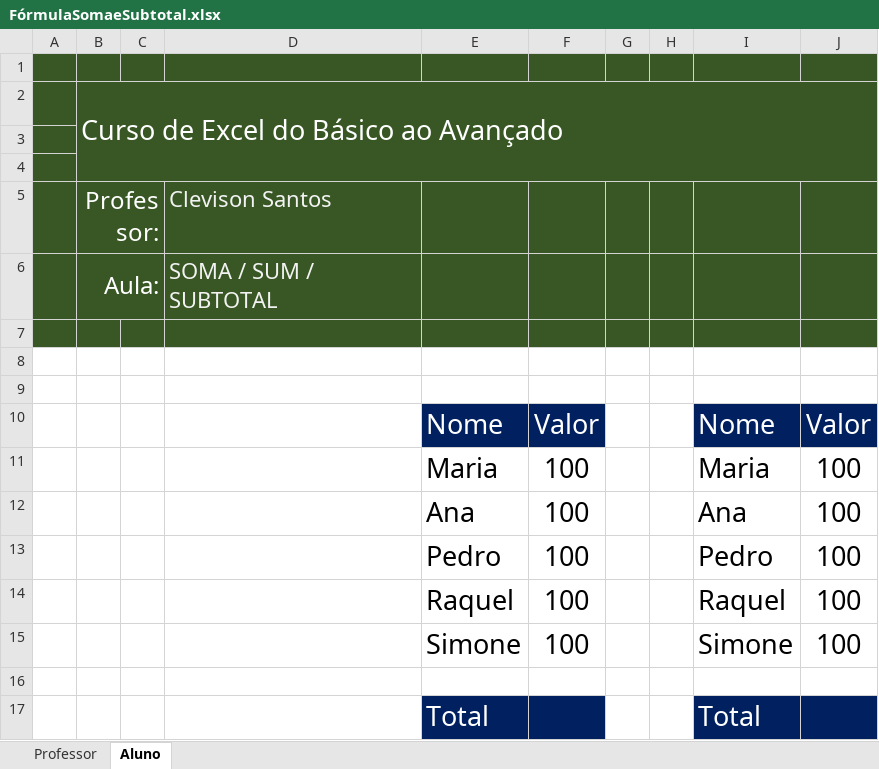
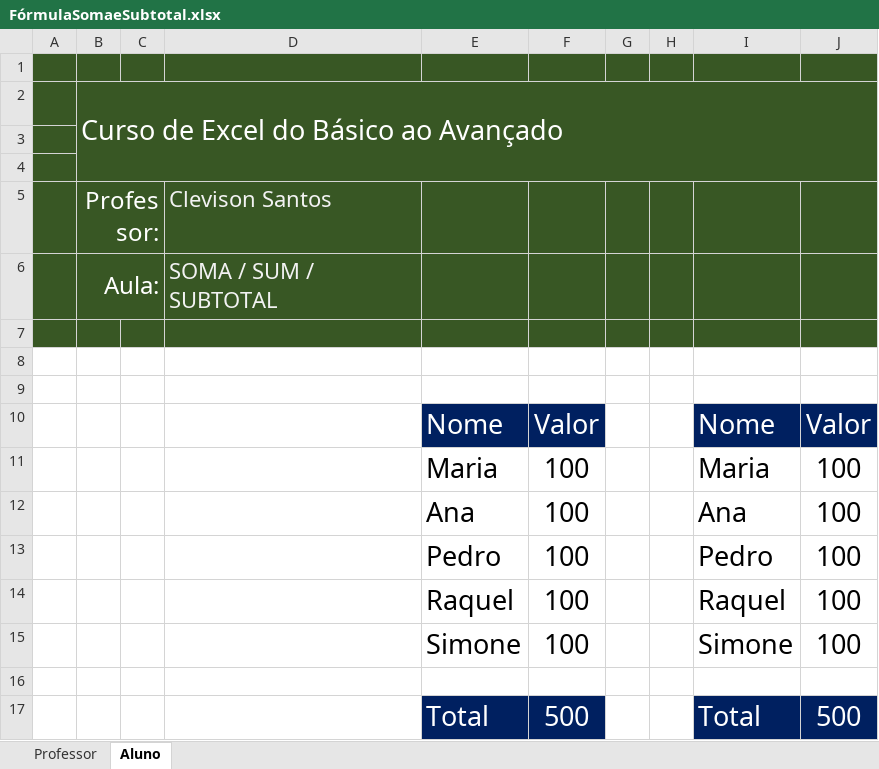
Before and after one commit to gabrielrstan/Curso_de_Excel_do_Basico_ao_Avancado_Macro_e_VBA_plus_Power_BI, an Excel workbook: Secao03/FórmulaSomaeSubtotal.xlsx, sheet Aluno, drawn as a sheet; values as stored, in another font and other column widths than the file's, no borders; the diff names each change by its address in the sheet, - before the commit and + after, or states it on an @@ line.

```diff
--- a/Secao03/FórmulaSomaeSubtotal.xlsx (sheet Aluno)
+++ b/Secao03/FórmulaSomaeSubtotal.xlsx (sheet Aluno)
-F17: (empty)
+F17: 500
-J17: (empty)
+J17: 500
```
Also changed, not shown: Secao03/LetraMaiúsculaPrimeiraPalavra.xlsx, Secao03/RemoverDuplicados.xlsx, 18 other files.
